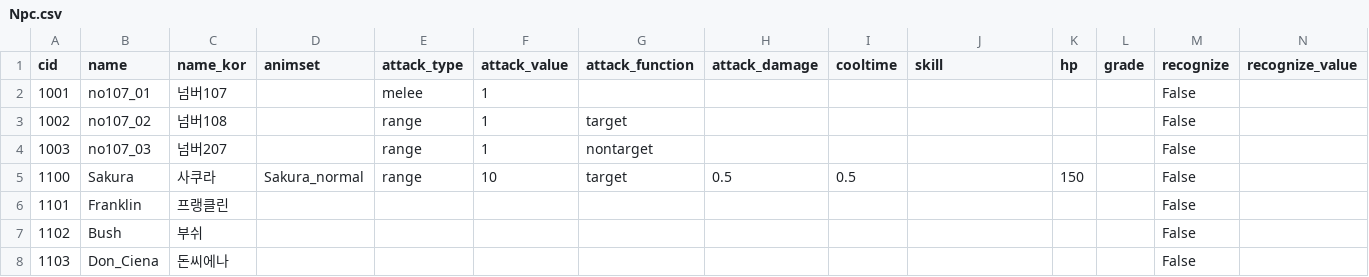
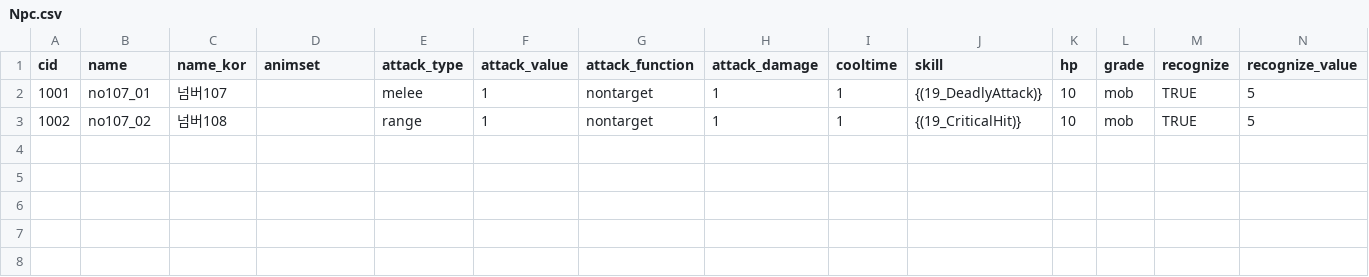
Before and after one commit to WolfPack-1/2D-Side-View-Roguelike, a CSV file: Assets/Resources/Data/CSV/Npc.csv, drawn as a sheet.

Commit message:
PlaceDivision Data 파싱 추가

```diff
--- a/Assets/Resources/Data/CSV/Npc.csv
+++ b/Assets/Resources/Data/CSV/Npc.csv
@@ -1,8 +1,3 @@
 cid,name,name_kor,animset,attack_type,attack_value,attack_function,attack_damage,cooltime,skill,hp,grade,recognize,recognize_value
-1001,no107_01,넘버107,,melee,1,,,,,,,False,
-1002,no107_02,넘버108,,range,1,target,,,,,,False,
-1003,no107_03,넘버207,,range,1,nontarget,,,,,,False,
-1100,Sakura,사쿠라,Sakura_normal,range,10,target,0.5,0.5,,150,,False,
-1101,Franklin,프랭클린,,,,,,,,,,False,
-1102,Bush,부쉬,,,,,,,,,,False,
-1103,Don_Ciena,돈씨에나,,,,,,,,,,False,
+1001,no107_01,넘버107,,melee,1,nontarget,1,1,{(19_DeadlyAttack)},10,mob,TRUE,5
+1002,no107_02,넘버108,,range,1,nontarget,1,1,{(19_CriticalHit)},10,mob,TRUE,5
```
Also changed, not shown: Assets/Resources/Data/CSV/Place_Division.csv, 10 other files.
